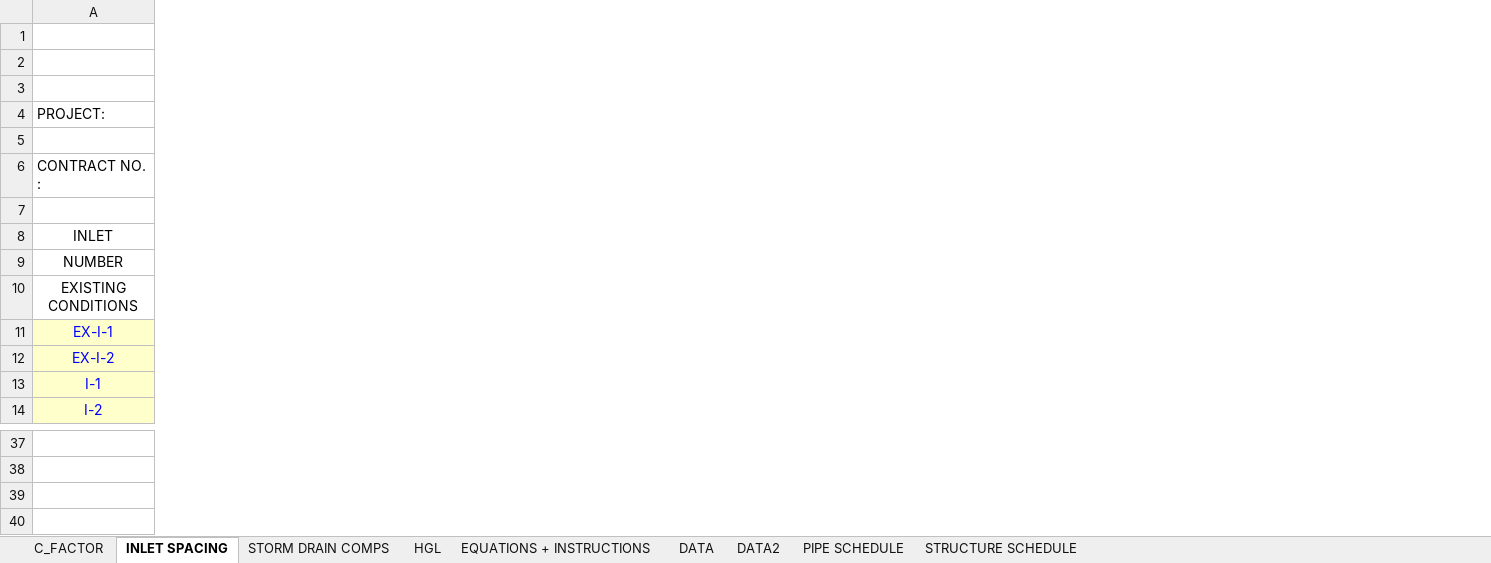
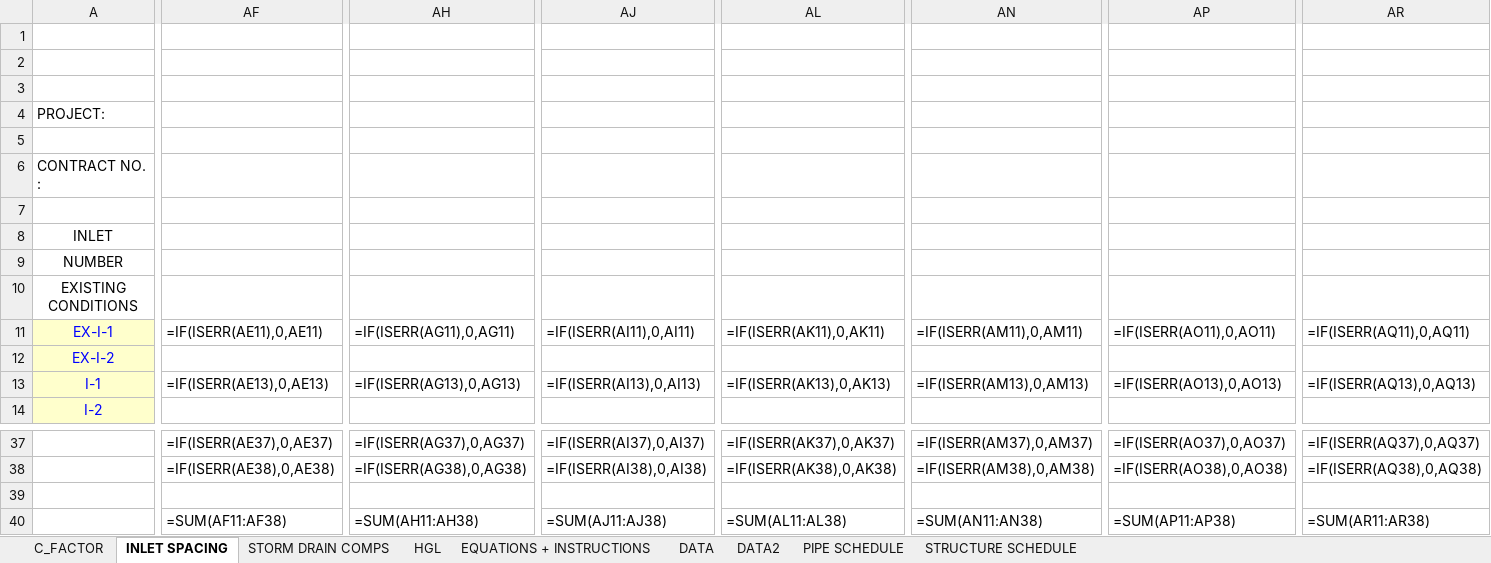
Before and after one commit to khnguyen88/SD-HH-calculator-vc-v1, an Excel workbook: docs/template_wip_new.xlsx, sheet INLET SPACING, drawn as a sheet; only a part is shown, gaps mark what is left out; values as stored, in another font and other column widths than the file's, no borders; formulas without a stored value are shown as written; rows hold the shown columns only; the diff covers the shown part only; the diff names each change by its address in the sheet, - before the commit and + after, or states it on an @@ line.

```diff
--- a/docs/template_wip_new.xlsx (sheet INLET SPACING)
+++ b/docs/template_wip_new.xlsx (sheet INLET SPACING)
+column AF, rows 11-13: =IF(ISERR(AE11),0,AE11) |  | =IF(ISERR(AE13),0,AE13); rows 37-38: =IF(ISERR(AE37),0,AE37) | =IF(ISERR(AE38),0,AE38)
+column AH, rows 11-13: =IF(ISERR(AG11),0,AG11) |  | =IF(ISERR(AG13),0,AG13); rows 37-38: =IF(ISERR(AG37),0,AG37) | =IF(ISERR(AG38),0,AG38)
+column AJ, rows 11-13: =IF(ISERR(AI11),0,AI11) |  | =IF(ISERR(AI13),0,AI13); rows 37-38: =IF(ISERR(AI37),0,AI37) | =IF(ISERR(AI38),0,AI38)
+column AL, rows 11-13: =IF(ISERR(AK11),0,AK11) |  | =IF(ISERR(AK13),0,AK13); rows 37-38: =IF(ISERR(AK37),0,AK37) | =IF(ISERR(AK38),0,AK38)
+column AN, rows 11-13: =IF(ISERR(AM11),0,AM11) |  | =IF(ISERR(AM13),0,AM13); rows 37-38: =IF(ISERR(AM37),0,AM37) | =IF(ISERR(AM38),0,AM38)
+column AP, rows 11-13: =IF(ISERR(AO11),0,AO11) |  | =IF(ISERR(AO13),0,AO13); rows 37-38: =IF(ISERR(AO37),0,AO37) | =IF(ISERR(AO38),0,AO38)
+column AR, rows 11-13: =IF(ISERR(AQ11),0,AQ11) |  | =IF(ISERR(AQ13),0,AQ13); rows 37-38: =IF(ISERR(AQ37),0,AQ37) | =IF(ISERR(AQ38),0,AQ38)
+row 39: (empty)
+row 40:  | =SUM(AF11:AF38) | =SUM(AH11:AH38) | =SUM(AJ11:AJ38) | =SUM(AL11:AL38) | =SUM(AN11:AN38) | =SUM(AP11:AP38) | =SUM(AR11:AR38)
```
Also changed, not shown: 43 added columns and 1 removed column elsewhere in this sheet, sheet DATA2, docs/template_golden.xlsx, 4 other files.
